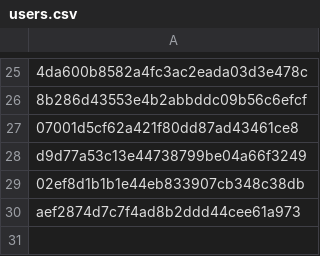
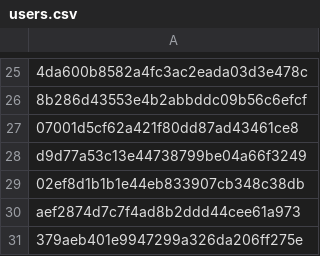
Before and after one commit to Heroes-United/patreonlist, a CSV file: users.csv, drawn as a sheet; only a part is shown, gaps mark what is left out; the diff names each change by its address in the sheet, - before the commit and + after, or states it on an @@ line.

```diff
--- a/users.csv
+++ b/users.csv
+row 31: 379aeb401e9947299a326da206ff275e
```
Also changed, not shown: users-uuids.csv.
